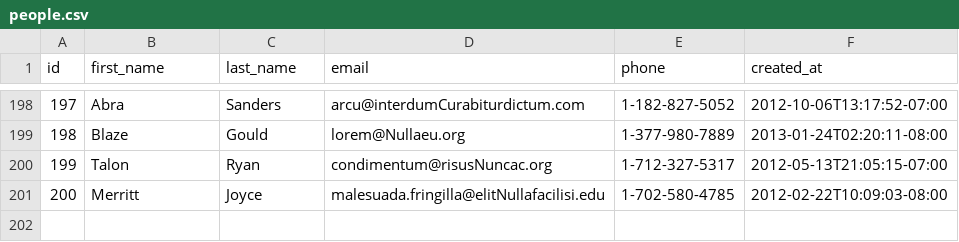
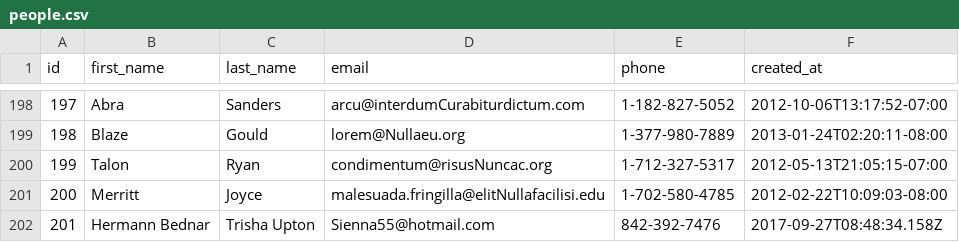
Before and after one commit to lively-fox-2017/parsing-data-2, a CSV file: people.csv, drawn as a sheet; only a part is shown, gaps mark what is left out.

```diff
--- a/people.csv
+++ b/people.csv
@@ -201 +201,2 @@ id,first_name,last_name,email,phone,created_at
 200,Merritt,Joyce,malesuada.fringilla@elitNullafacilisi.edu,1-702-580-4785,2012-02-22T10:09:03-08:00
+201,Hermann Bednar,Trisha Upton,Sienna55@hotmail.com,842-392-7476,2017-09-27T08:48:34.158Z
```
Also changed, not shown: 3 other files.
